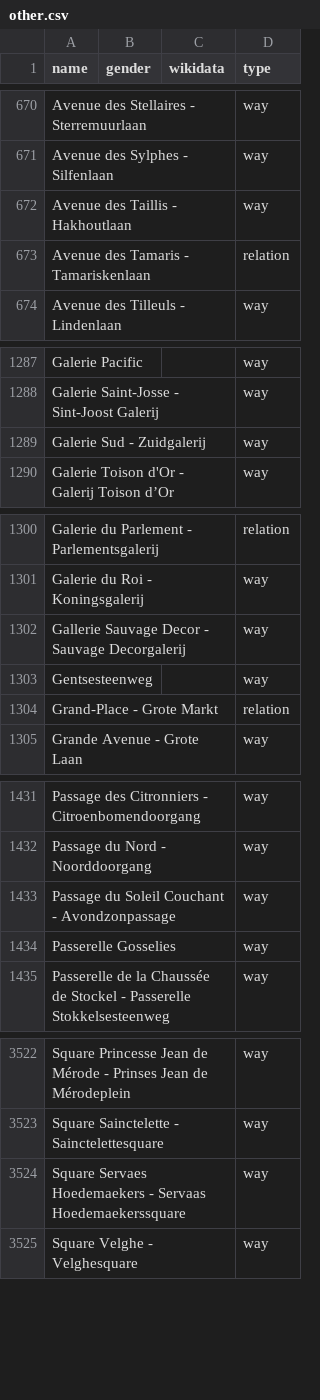
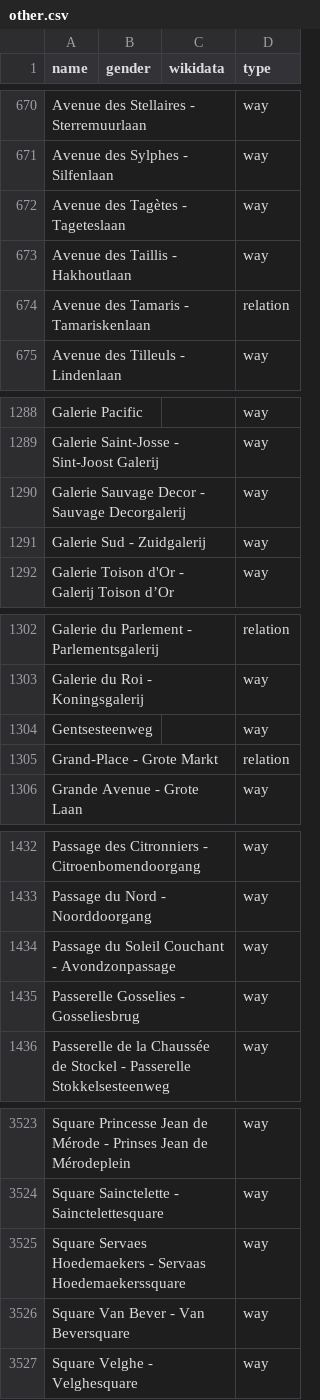
Before and after one commit to EqualStreetNames/equalstreetnames-brussels, a CSV file: data/other.csv, drawn as a sheet; only a part is shown, gaps mark what is left out; removed rows and columns are numbered as before the commit, all else as after; the diff covers the shown part only; the diff names each change by its address in the sheet, - before the commit and + after, or states it on an @@ line.

```diff
--- a/data/other.csv
+++ b/data/other.csv
+row 672: Avenue des Tagètes - Tageteslaan |  |  | way
+row 1290: Galerie Sauvage Decor - Sauvage Decorgalerij |  |  | way
-row 1302: Gallerie Sauvage Decor - Sauvage Decorgalerij |  |  | way
-A1435 (name): Passerelle Gosselies
+A1435 (name): Passerelle Gosselies - Gosseliesbrug
+row 3526: Square Van Bever - Van Beversquare |  |  | way
```
Also changed, not shown: 3 edited cells elsewhere in this file, 3 other files.
